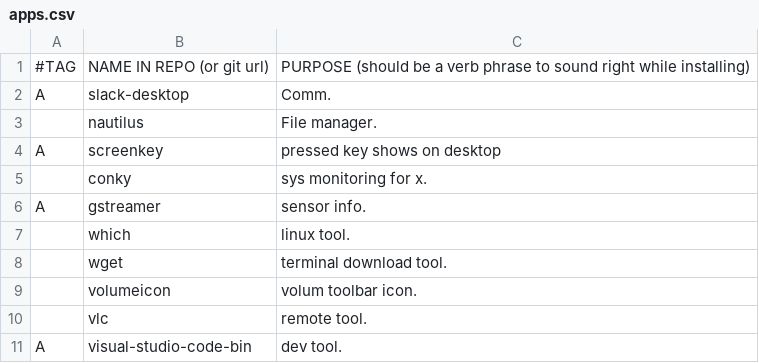
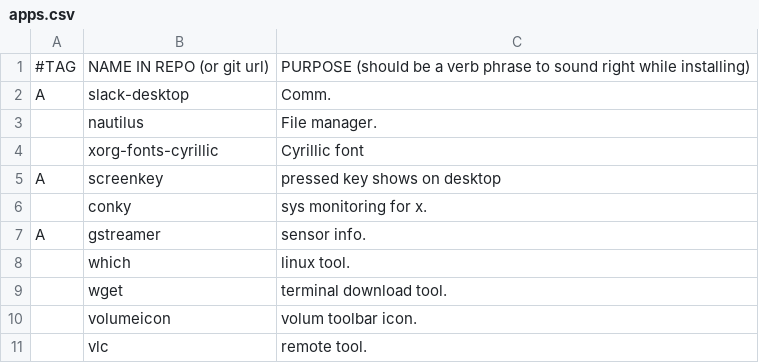
Before and after one commit to andrickv/LARBS, a CSV file: apps.csv, drawn as a sheet; only a part is shown; the shorter side is filled out with more unchanged rows.

```diff
--- a/apps.csv
+++ b/apps.csv
@@ -3,2 +3,3 @@ A,slack-desktop,"Comm."
 ,nautilus,"File manager."
+,xorg-fonts-cyrillic,"Cyrillic font"
 A,screenkey,"pressed key shows on desktop"
```
Also changed, not shown: 1 other file.
